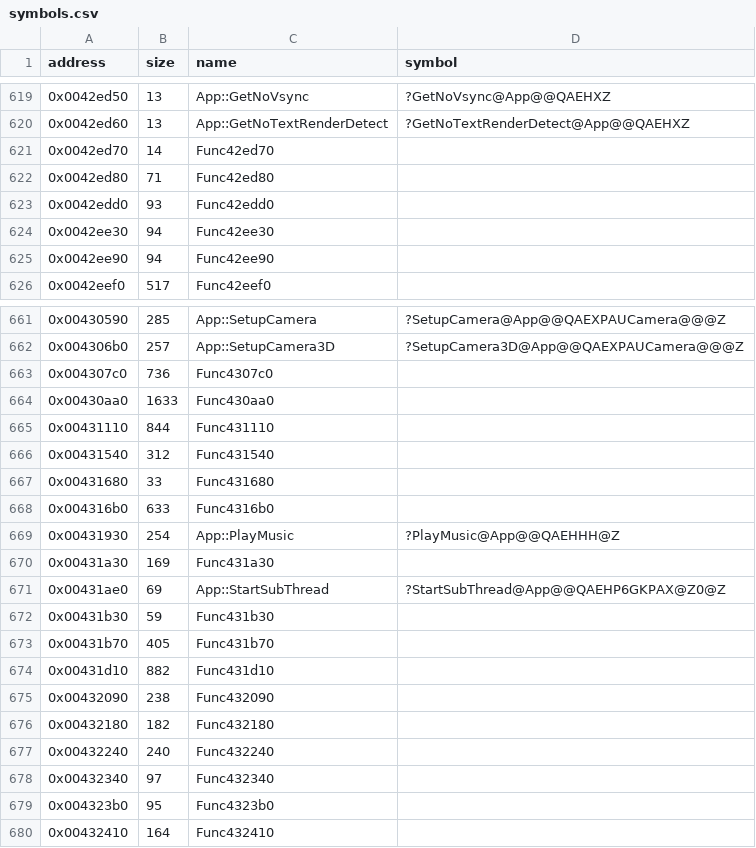
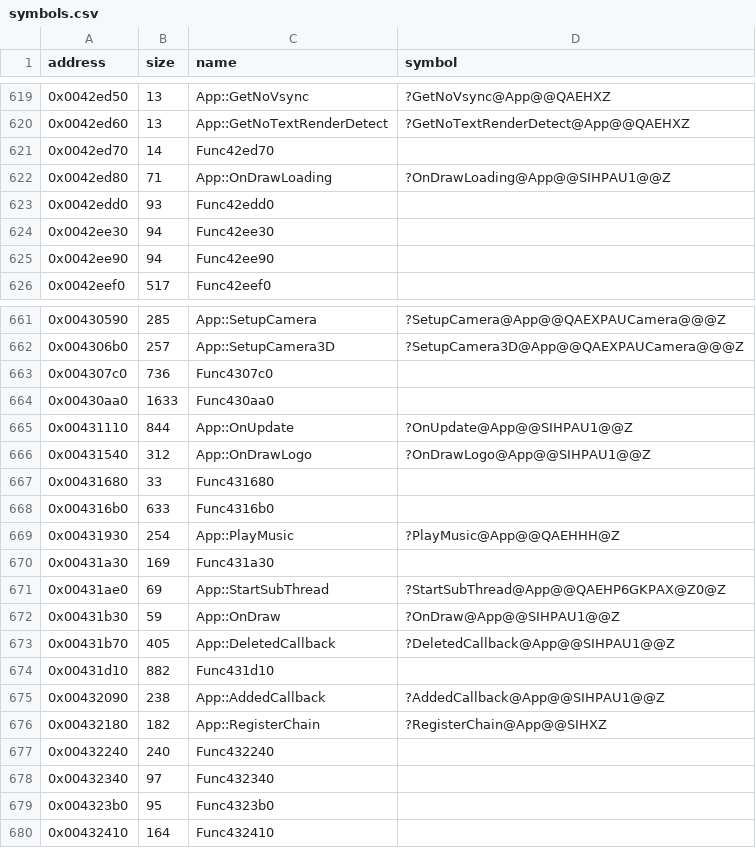
Before and after one commit to Cirno-Labs/th09, a CSV file: config/symbols.csv, drawn as a sheet; only a part is shown, gaps mark what is left out.

Commit message:
Decompile App::RegisterChain (0x432180)
As th08's: resets curScene, scene and frames, adds the update element
with its added and deleted callbacks at priority 0, then the draw
elements at 0x1f, 0 and 2. The six callbacks get named rows, and App
gets frames (0x454) and curScene (0x58c).

```diff
--- a/config/symbols.csv
+++ b/config/symbols.csv
@@ -621,3 +621,3 @@ address,size,name,symbol
 0x0042ed70,14,Func42ed70,
-0x0042ed80,71,Func42ed80,
+0x0042ed80,71,App::OnDrawLoading,?OnDrawLoading@App@@SIHPAU1@@Z
 0x0042edd0,93,Func42edd0,
@@ -664,4 +664,4 @@ address,size,name,symbol
 0x00430aa0,1633,Func430aa0,
-0x00431110,844,Func431110,
-0x00431540,312,Func431540,
+0x00431110,844,App::OnUpdate,?OnUpdate@App@@SIHPAU1@@Z
+0x00431540,312,App::OnDrawLogo,?OnDrawLogo@App@@SIHPAU1@@Z
 0x00431680,33,Func431680,
@@ -671,7 +671,7 @@ address,size,name,symbol
 0x00431ae0,69,App::StartSubThread,?StartSubThread@App@@QAEHP6GKPAX@Z0@Z
-0x00431b30,59,Func431b30,
-0x00431b70,405,Func431b70,
+0x00431b30,59,App::OnDraw,?OnDraw@App@@SIHPAU1@@Z
+0x00431b70,405,App::DeletedCallback,?DeletedCallback@App@@SIHPAU1@@Z
 0x00431d10,882,Func431d10,
-0x00432090,238,Func432090,
-0x00432180,182,Func432180,
+0x00432090,238,App::AddedCallback,?AddedCallback@App@@SIHPAU1@@Z
+0x00432180,182,App::RegisterChain,?RegisterChain@App@@SIHXZ
 0x00432240,240,Func432240,
```
Also changed, not shown: 3 other files.
